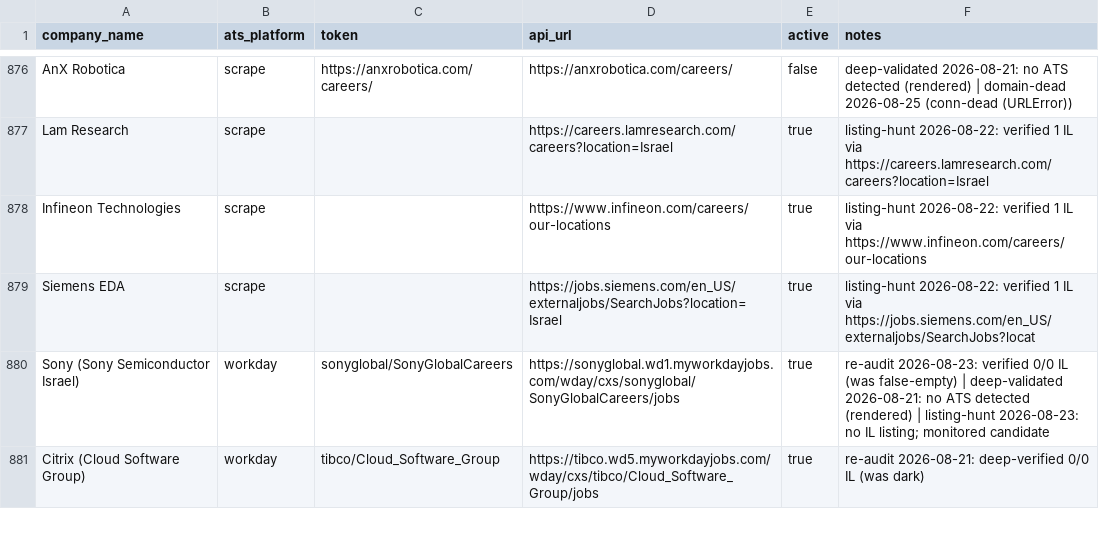
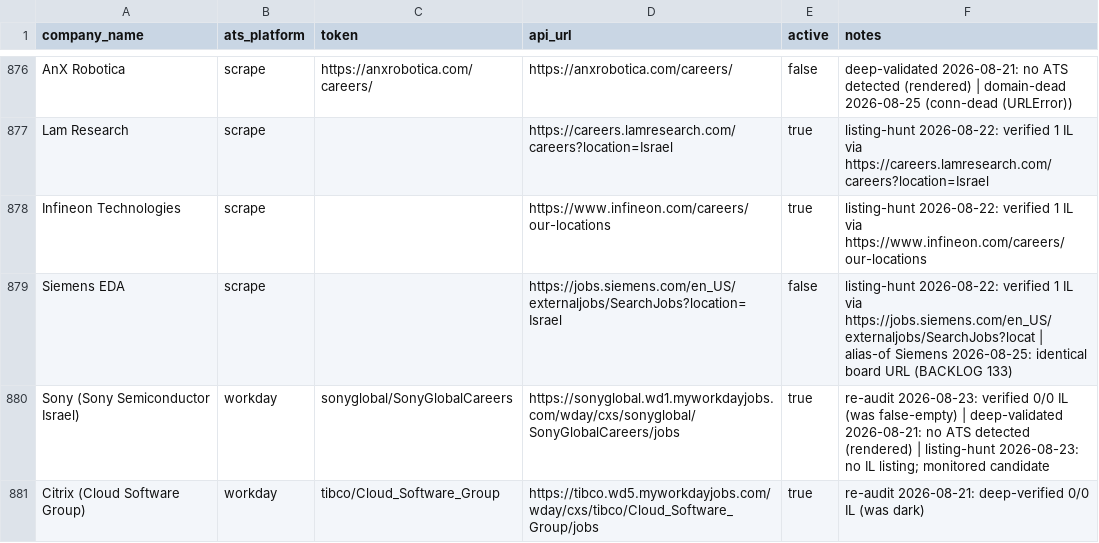
Before and after one commit to AnalystJobsIL/pipeline, a CSV file: companies.csv, drawn as a sheet; only a part is shown, gaps mark what is left out; the diff covers the shown part only.

Commit message:
registry: BACKLOG 76 conversions, 133 same-identity twins parked alias-of, Sckipio un-addressed, Tel Aviv terminal; the extract-gap repair excludes terminal rows
Qualcomm -> eightfold (37 IL), GE HealthCare -> phenom (23 IL), Fortinet -> oraclehcm
(15/503 IL) -- each re-verified through fetch_company today. Ten twins parked alias-of
their canonical row (identical api_url): Hippo Insurance, Vayyar Imaging, SpearUAV,
GenCell Energy, Crazy Labs, Siemens EDA, one zero, ONE ZERO Digital Bank, kornit,
Primis Tech. Comeet 87.00C is Scopio Labs' (its slug page renders; Sckipio's redirect to
the vendor root): Sckipio un-addressed, url-cleared, hunt-owned. Tel Aviv (a city name
from a Telegram post on secrethunter's city board) parked 'redundant' (terminal) and its
145 cards dropped from scraped_cache.json (BACKLOG 167, registry half).

Found by the pools diff: repair_extract_gap (19:00, activating) had no terminal exclusion
and selected GenCell Energy off its own extract-gap stamp the moment it was parked as an
alias. in_extract_gap_pool() now owns the selector (terminal + recruiter excluded),
main() selects with it, registry_health imports it. 877 -> 865 active, 0 orphans.

```diff
--- a/companies.csv
+++ b/companies.csv
@@ -878,3 +878,3 @@ Lam Research,scrape,,https://careers.lamresearch.com/careers?location=Israel,tru
 Infineon Technologies,scrape,,https://www.infineon.com/careers/our-locations,true,listing-hunt 2026-08-22: verified 1 IL via https://www.infineon.com/careers/our-locations
-Siemens EDA,scrape,,https://jobs.siemens.com/en_US/externaljobs/SearchJobs?location=Israel,true,listing-hunt 2026-08-22: verified 1 IL via https://jobs.siemens.com/en_US/externaljobs/SearchJobs?locat
+Siemens EDA,scrape,,https://jobs.siemens.com/en_US/externaljobs/SearchJobs?location=Israel,false,listing-hunt 2026-08-22: verified 1 IL via https://jobs.siemens.com/en_US/externaljobs/SearchJobs?locat | alias-of Siemens 2026-08-25: identical board URL (BACKLOG 133)
 Sony (Sony Semiconductor Israel),workday,sonyglobal/SonyGlobalCareers,https://sonyglobal.wd1.myworkdayjobs.com/wday/cxs/sonyglobal/SonyGlobalCareers/jobs,true,re-audit 2026-08-23: verified 0/0 IL (was false-empty) | deep-validated 2026-08-21: no ATS detected (rendered) | listing-hunt 2026-08-23: no IL listing; monitored candidate
```
Also changed, not shown: 36 edited cells elsewhere in this file, 5 other files.
